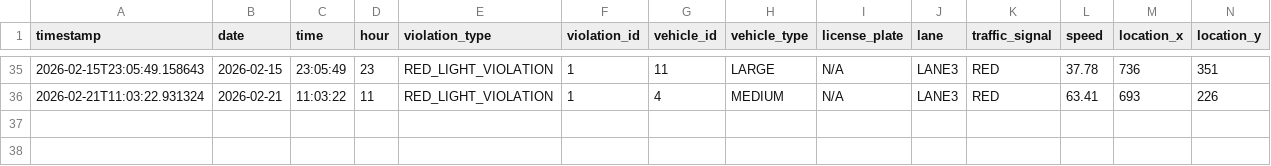
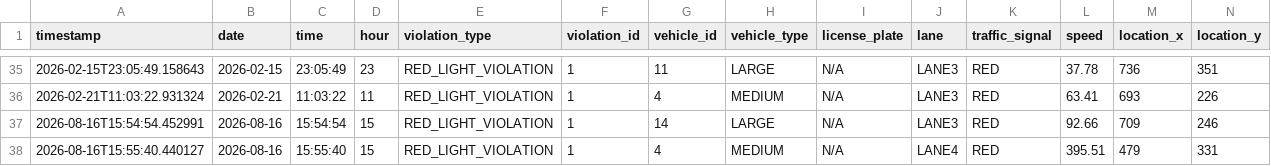
Before and after one commit to USAD-AI-TRAFFIC-SYSTEM/USAD, a CSV file: USAD-Model/logs/violations.csv, drawn as a sheet; only a part is shown, gaps mark what is left out.

```diff
--- a/USAD-Model/logs/violations.csv
+++ b/USAD-Model/logs/violations.csv
@@ -36 +36,3 @@ timestamp,date,time,hour,violation_type,violation_id,vehicle_id,vehicle_type,lic
 2026-02-21T11:03:22.931324,2026-02-21,11:03:22,11,RED_LIGHT_VIOLATION,1,4,MEDIUM,N/A,LANE3,RED,63.41,693,226
+2026-08-16T15:54:54.452991,2026-08-16,15:54:54,15,RED_LIGHT_VIOLATION,1,14,LARGE,N/A,LANE3,RED,92.66,709,246
+2026-08-16T15:55:40.440127,2026-08-16,15:55:40,15,RED_LIGHT_VIOLATION,1,4,MEDIUM,N/A,LANE4,RED,395.51,479,331
```
Also changed, not shown: USAD-Model/logs/accidents.csv, USAD-Model/logs/traffic_events.csv, 5 other files.
